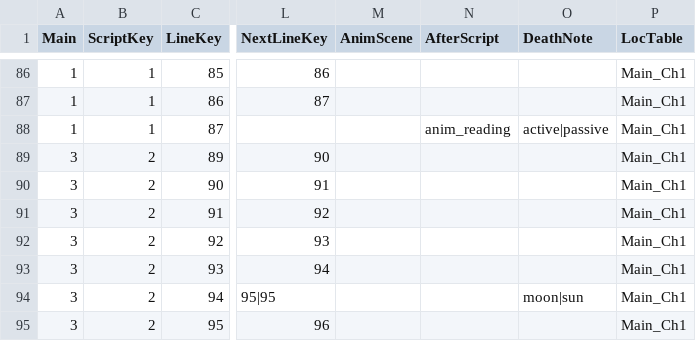
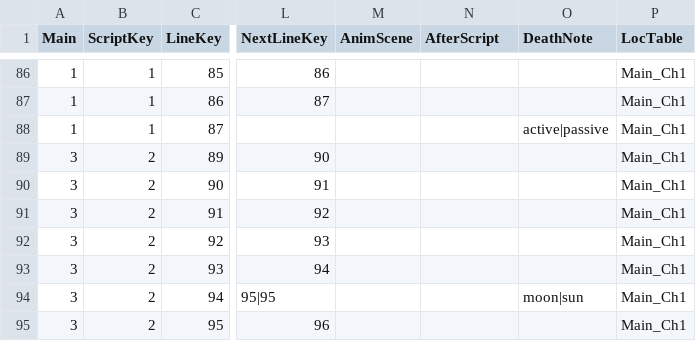
Before and after one commit to MungchiTheBlackThing/The-Black-Thing, a CSV file: Assets/Resources/CSV/main_script/main_ch1.csv, drawn as a sheet; only a part is shown, gaps mark what is left out; the diff names each change by its address in the sheet, - before the commit and + after, or states it on an @@ line.

Commit message:
애니메이션 로직 수정, watching 이벤트 로직 수정, 1일차 afterScript 삭제

```diff
--- a/Assets/Resources/CSV/main_script/main_ch1.csv
+++ b/Assets/Resources/CSV/main_script/main_ch1.csv
-N88 (AfterScript): anim_reading
+N88 (AfterScript): (empty)
```
Also changed, not shown: 4 other files.
